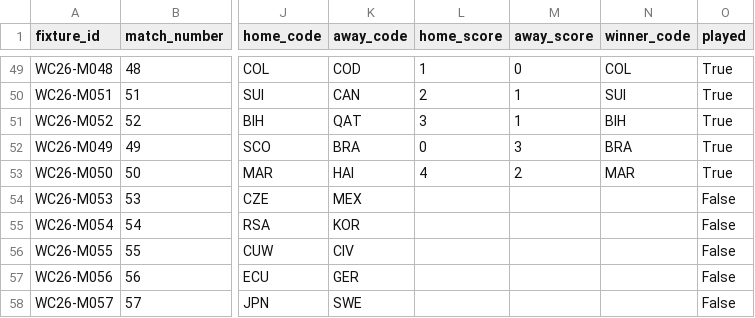
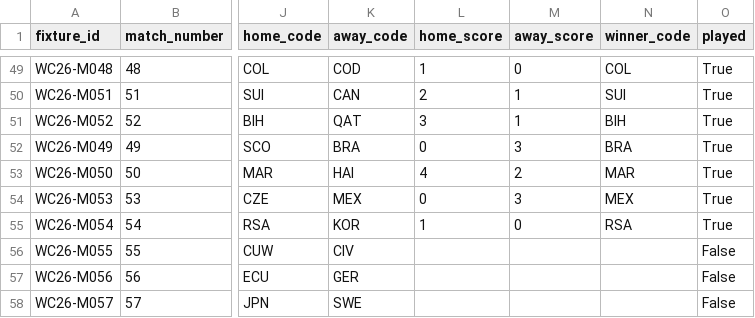
Before and after one commit to tj-chakravarthy/World-Cup-2026-Gap-Index, a CSV file: data/raw/fixtures_2026.csv, drawn as a sheet; only a part is shown, gaps mark what is left out; the diff names each change by its address in the sheet, - before the commit and + after, or states it on an @@ line.

Commit message:
data: live update 2026-06-25T04:14:12Z

```diff
--- a/data/raw/fixtures_2026.csv
+++ b/data/raw/fixtures_2026.csv
-L54 (home_score): (empty)
+L54 (home_score): 0
-M54 (away_score): (empty)
+M54 (away_score): 3
-N54 (winner_code): (empty)
+N54 (winner_code): MEX
-O54:O55 (played): False
+O54:O55 (played): True
-L55 (home_score): (empty)
+L55 (home_score): 1
-M55 (away_score): (empty)
+M55 (away_score): 0
-N55 (winner_code): (empty)
+N55 (winner_code): RSA
```
Also changed, not shown: 13 other files.
